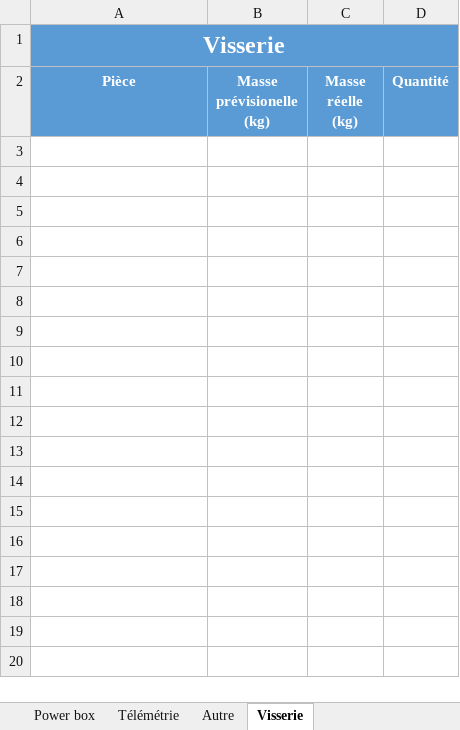
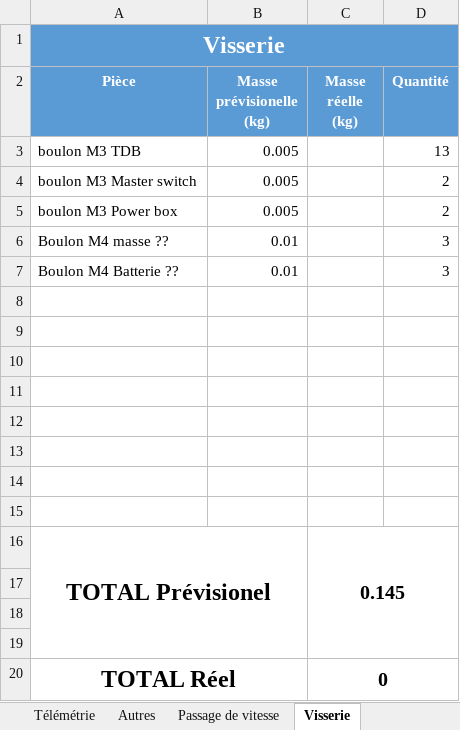
Before and after one commit to EOSCogniton/STUF2019, an Excel workbook: EL - Electrical/Autre/Masse Elec.xlsx, sheet Visserie, drawn as a sheet; values as stored, in another font and other column widths than the file's, no borders; table styles not drawn; the diff names each change by its address in the sheet, - before the commit and + after, or states it on an @@ line.

Commit message:
excel des masse rempli avec les prévisions

```diff
--- a/EL - Electrical/Autre/Masse Elec.xlsx (sheet Visserie)
+++ b/EL - Electrical/Autre/Masse Elec.xlsx (sheet Visserie)
-sheet tab: Autre
+sheet tab: Autres
+sheet tab: Passage de vitesse
+row 3: boulon M3 TDB | 0.005 |  | 13
+row 4: boulon M3 Master switch | 0.005 |  | 2
+row 5: boulon M3 Power box | 0.005 |  | 2
+row 6: Boulon M4 masse ?? | 0.01 |  | 3
+row 7: Boulon M4 Batterie ?? | 0.01 |  | 3
+row 8: (empty)
+row 9: (empty)
+row 10: (empty)
+row 11: (empty)
+row 12: (empty)
+row 13: (empty)
+row 14: (empty)
+row 15: (empty)
+row 16: TOTAL Prévisionel |  | 0.145
+row 17: (empty)
+row 18: (empty)
+row 19: (empty)
+row 20: TOTAL Réel |  | 0
```
Also changed, not shown: sheet Connecteur, sheet Autres, sheet Tableau de Bord, sheet TOTAL, sheet Power box, sheet Câble faisceau arrière, 2 more sheets, charts or pictures, 2 other files.
